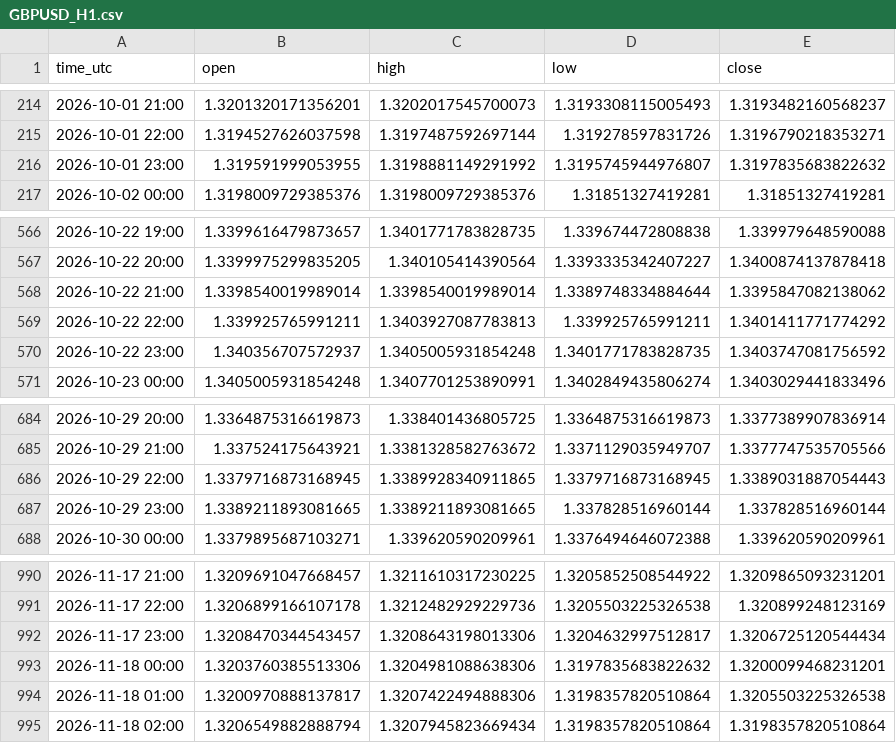
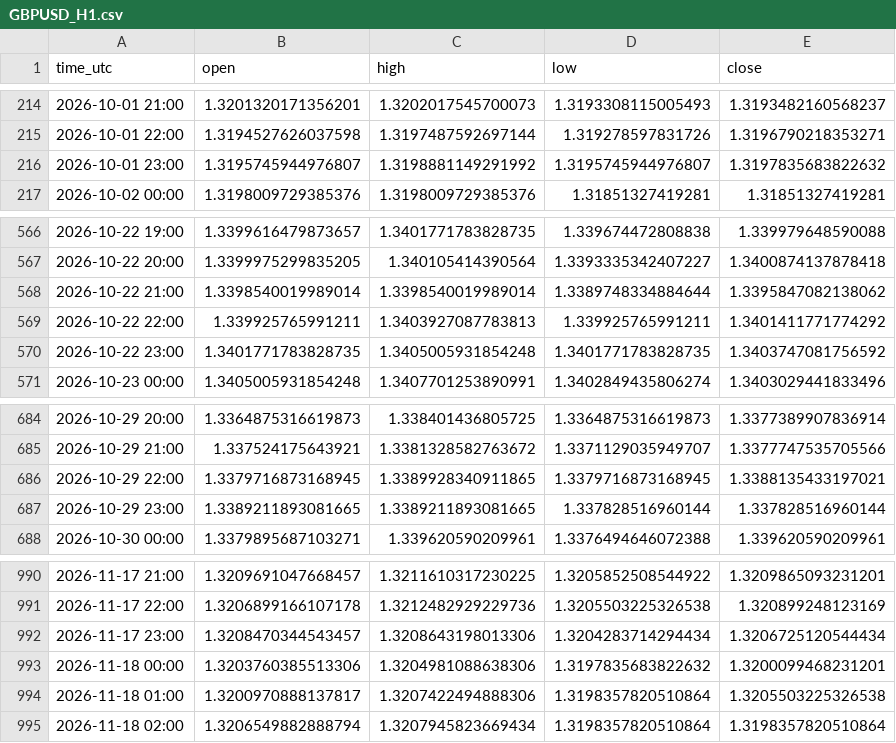
Before and after one commit to jarbays00001/fx-data, a CSV file: data/GBPUSD_H1.csv, drawn as a sheet; only a part is shown, gaps mark what is left out.

```diff
--- a/data/GBPUSD_H1.csv
+++ b/data/GBPUSD_H1.csv
@@ -215,3 +215,3 @@ time_utc,open,high,low,close
 2026-10-01 22:00,1.3194527626037598,1.3197487592697144,1.319278597831726,1.3196790218353271
-2026-10-01 23:00,1.319591999053955,1.3198881149291992,1.3195745944976807,1.3197835683822632
+2026-10-01 23:00,1.3195745944976807,1.3198881149291992,1.3195745944976807,1.3197835683822632
 2026-10-02 00:00,1.3198009729385376,1.3198009729385376,1.31851327419281,1.31851327419281
@@ -569,3 +569,3 @@ time_utc,open,high,low,close
 2026-10-22 22:00,1.339925765991211,1.3403927087783813,1.339925765991211,1.3401411771774292
-2026-10-22 23:00,1.340356707572937,1.3405005931854248,1.3401771783828735,1.3403747081756592
+2026-10-22 23:00,1.3401771783828735,1.3405005931854248,1.3401771783828735,1.3403747081756592
 2026-10-23 00:00,1.3405005931854248,1.3407701253890991,1.3402849435806274,1.3403029441833496
@@ -685,3 +685,3 @@ time_utc,open,high,low,close
 2026-10-29 21:00,1.337524175643921,1.3381328582763672,1.3371129035949707,1.3377747535705566
-2026-10-29 22:00,1.3379716873168945,1.3389928340911865,1.3379716873168945,1.3389031887054443
+2026-10-29 22:00,1.3379716873168945,1.3389928340911865,1.3379716873168945,1.3388135433197021
 2026-10-29 23:00,1.3389211893081665,1.3389211893081665,1.337828516960144,1.337828516960144
@@ -991,3 +991,3 @@ time_utc,open,high,low,close
 2026-11-17 22:00,1.3206899166107178,1.3212482929229736,1.3205503225326538,1.320899248123169
-2026-11-17 23:00,1.3208470344543457,1.3208643198013306,1.3204632997512817,1.3206725120544434
+2026-11-17 23:00,1.3208470344543457,1.3208643198013306,1.3204283714294434,1.3206725120544434
 2026-11-18 00:00,1.3203760385513306,1.3204981088638306,1.3197835683822632,1.3200099468231201
```
Also changed, not shown: data/AUDCAD_H1.csv, data/NZDCAD_H1.csv, 55 other files.
